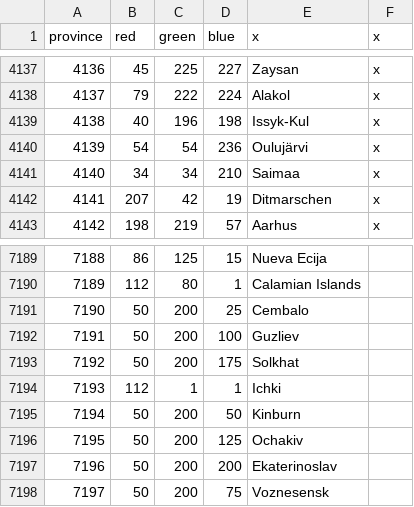
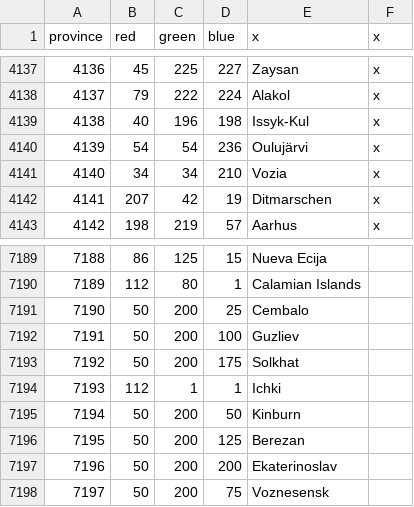
Before and after one commit to Victorum-Universalis-VU/VUtestmod-version-1.32.1, a CSV file: map/definition.csv, drawn as a sheet; only a part is shown, gaps mark what is left out.

```diff
--- a/map/definition.csv
+++ b/map/definition.csv
@@ -4140,3 +4140,3 @@ province;red;green;blue;x;x
 4139;54;54;236;Oulujärvi;x
-4140;34;34;210;Saimaa;x
+4140;34;34;210;Vozia;x
 4141;207;42;19;Ditmarschen;x
@@ -7195,3 +7195,3 @@ province;red;green;blue;x;x
 7194;50;200;50;Kinburn;
-7195;50;200;125;Ochakiv;
+7195;50;200;125;Berezan;
 7196;50;200;200;Ekaterinoslav ;
```
Also changed, not shown: map/adjacencies.csv, 16 other files.
